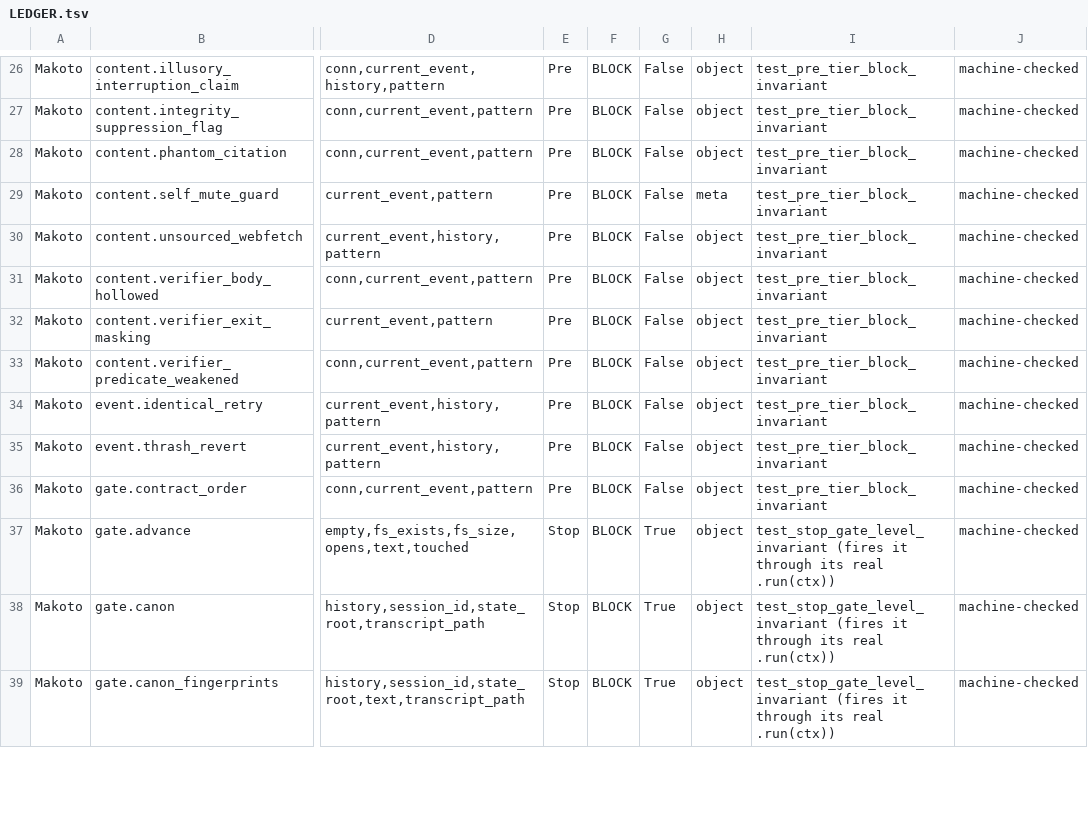
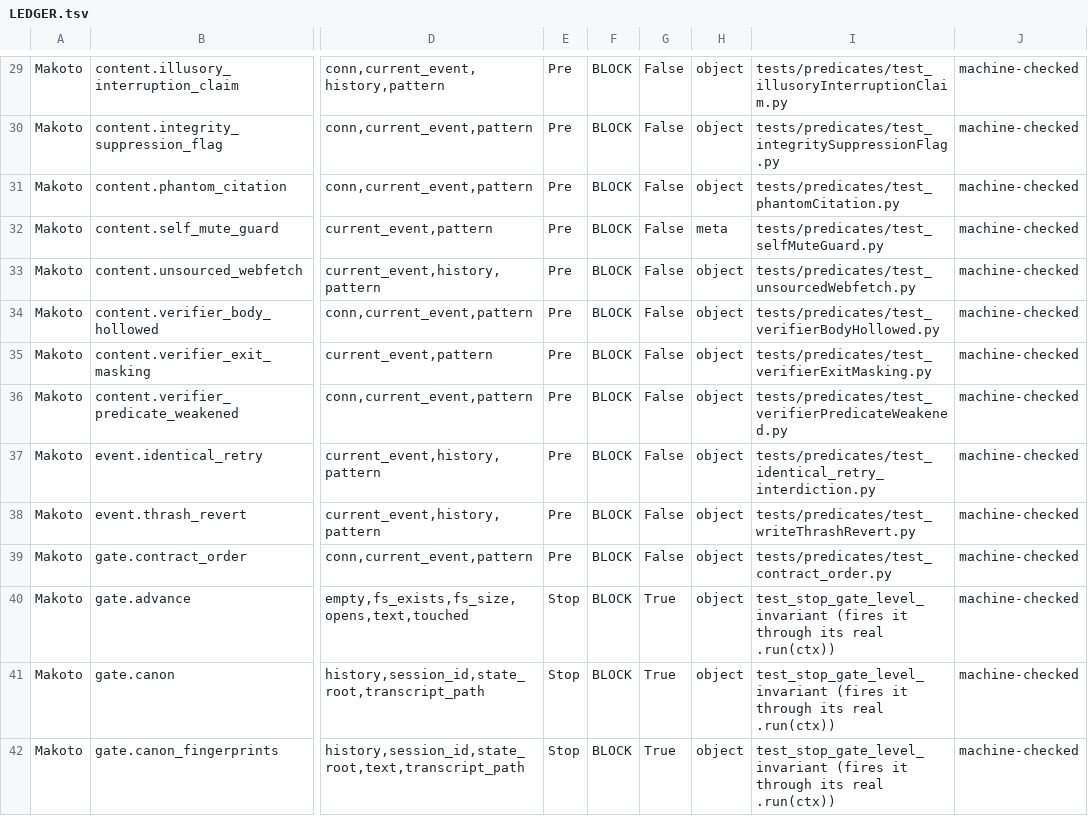
Before and after one commit to Clear-Sights/Makoto, a TSV file: docs/LEDGER.tsv, drawn as a sheet; only a part is shown, gaps mark what is left out; addresses are those after the commit; the diff covers the shown part only; the diff names each change by its address in the sheet, - before the commit and + after, or states it on an @@ line.

```diff
--- a/docs/LEDGER.tsv
+++ b/docs/LEDGER.tsv
-I29: test_pre_tier_block_invariant
+I29: tests/predicates/test_illusoryInterruptionClaim.py
-I30: test_pre_tier_block_invariant
+I30: tests/predicates/test_integritySuppressionFlag.py
-I31: test_pre_tier_block_invariant
+I31: tests/predicates/test_phantomCitation.py
-I32: test_pre_tier_block_invariant
+I32: tests/predicates/test_selfMuteGuard.py
-I33: test_pre_tier_block_invariant
+I33: tests/predicates/test_unsourcedWebfetch.py
-I34: test_pre_tier_block_invariant
+I34: tests/predicates/test_verifierBodyHollowed.py
-I35: test_pre_tier_block_invariant
+I35: tests/predicates/test_verifierExitMasking.py
-I36: test_pre_tier_block_invariant
+I36: tests/predicates/test_verifierPredicateWeakened.py
-I37: test_pre_tier_block_invariant
+I37: tests/predicates/test_identical_retry_interdiction.py
-I38: test_pre_tier_block_invariant
+I38: tests/predicates/test_writeThrashRevert.py
-I39: test_pre_tier_block_invariant
+I39: tests/predicates/test_contract_order.py
```
Also changed, not shown: 5 added rows, 2 removed rows and 19 edited cells elsewhere in this file.
